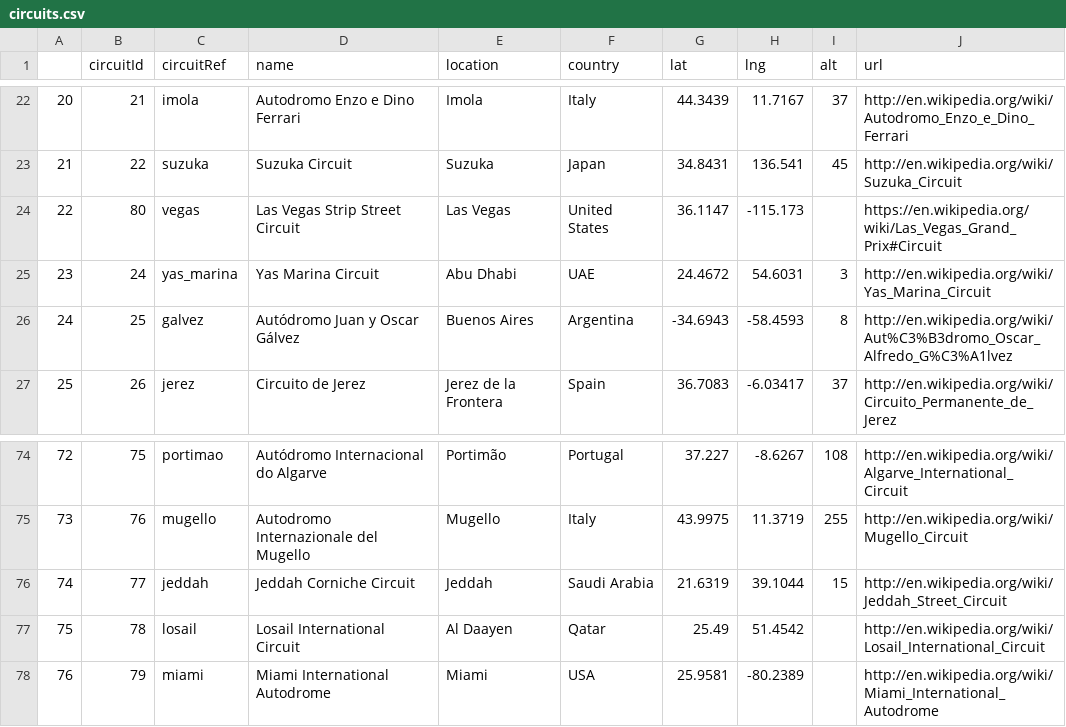
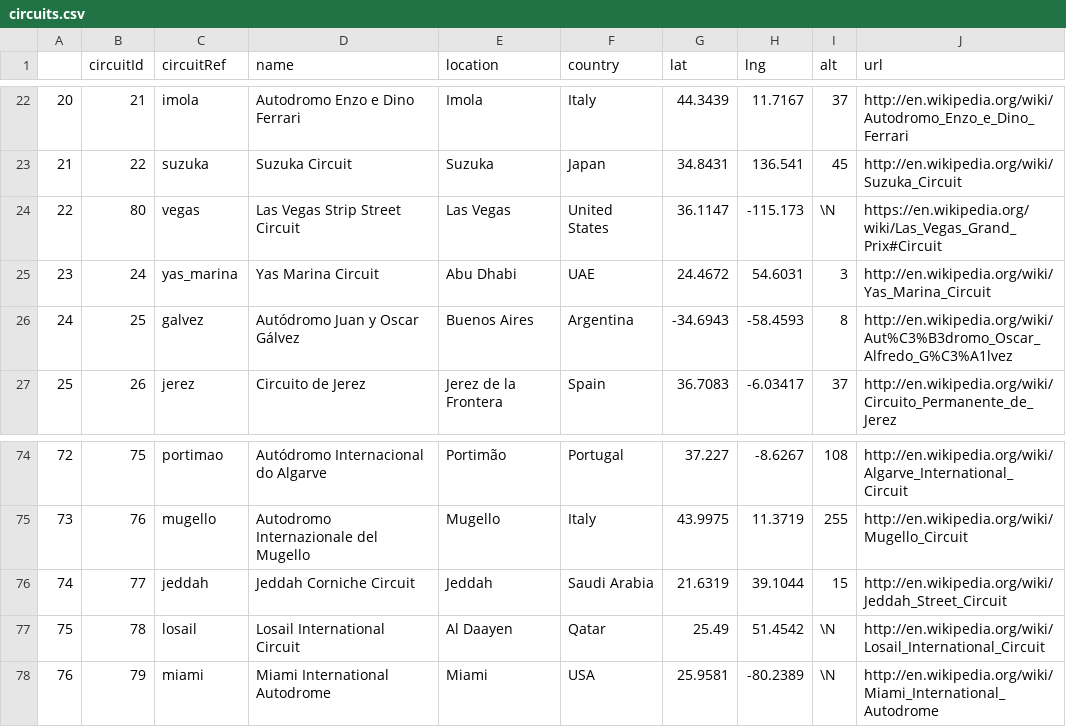
Before and after one commit to alejandrosanchezbecerra/qtm151spring2025, a CSV file: lecture_12/data_clean/circuits.csv, drawn as a sheet; only a part is shown, gaps mark what is left out.

```diff
--- a/lecture_12/data_clean/circuits.csv
+++ b/lecture_12/data_clean/circuits.csv
@@ -23,3 +23,3 @@
 21,22,suzuka,Suzuka Circuit,Suzuka,Japan,34.8431,136.541,45,http://en.wikipedia.org/wiki/Suzuka_Circuit
-22,80,vegas,Las Vegas Strip Street Circuit,Las Vegas,United States,36.1147,-115.173,,https://en.wikipedia.org/wiki/Las_Vegas_Grand_Prix#Circuit
+22,80,vegas,Las Vegas Strip Street Circuit,Las Vegas,United States,36.1147,-115.173,\N,https://en.wikipedia.org/wiki/Las_Vegas_Grand_Prix#Circuit
 23,24,yas_marina,Yas Marina Circuit,Abu Dhabi,UAE,24.4672,54.6031,3,http://en.wikipedia.org/wiki/Yas_Marina_Circuit
@@ -76,3 +76,3 @@
 74,77,jeddah,Jeddah Corniche Circuit,Jeddah,Saudi Arabia,21.6319,39.1044,15,http://en.wikipedia.org/wiki/Jeddah_Street_Circuit
-75,78,losail,Losail International Circuit,Al Daayen,Qatar,25.49,51.4542,,http://en.wikipedia.org/wiki/Losail_International_Circuit
-76,79,miami,Miami International Autodrome,Miami,USA,25.9581,-80.2389,,http://en.wikipedia.org/wiki/Miami_International_Autodrome
+75,78,losail,Losail International Circuit,Al Daayen,Qatar,25.49,51.4542,\N,http://en.wikipedia.org/wiki/Losail_International_Circuit
+76,79,miami,Miami International Autodrome,Miami,USA,25.9581,-80.2389,\N,http://en.wikipedia.org/wiki/Miami_International_Autodrome
```
Also changed, not shown: 25 other files.
